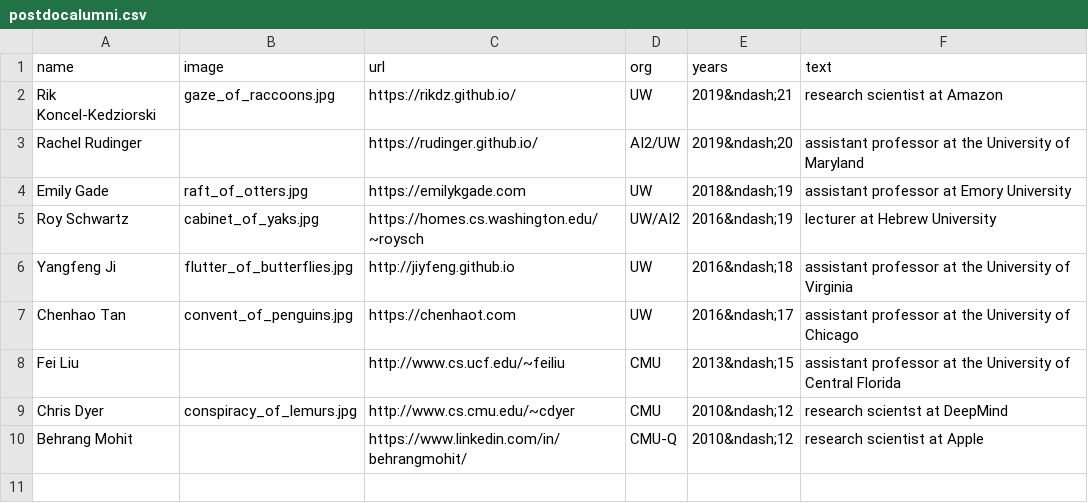
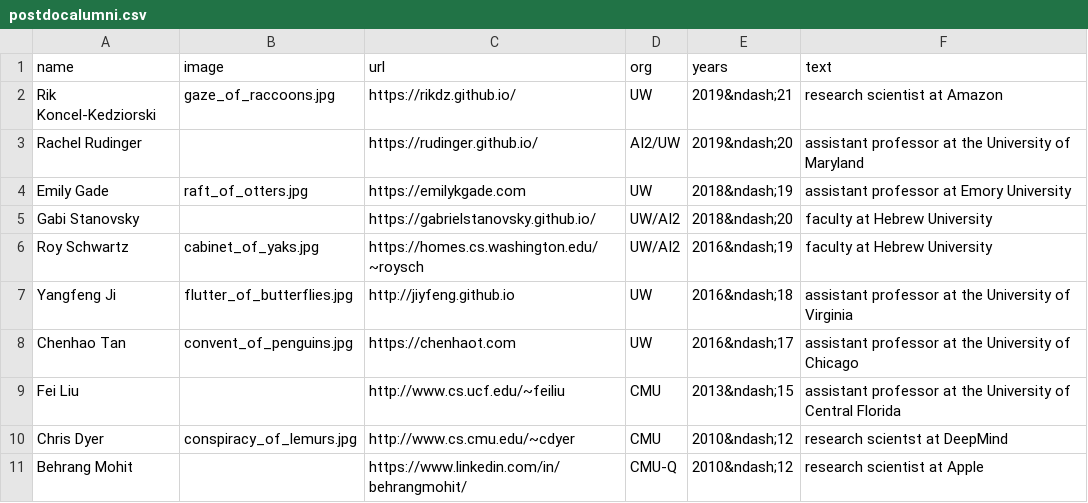
Before and after one commit to Noahs-ARK/Noahs-ARK.github.io, a CSV file: _data/postdocalumni.csv, drawn as a sheet.

Commit message:
added one

```diff
--- a/_data/postdocalumni.csv
+++ b/_data/postdocalumni.csv
@@ -4,3 +4,4 @@ Rachel Rudinger,,https://rudinger.github.io/,AI2/UW,2019&ndash;20,assistant prof
 Emily Gade,raft_of_otters.jpg,https://emilykgade.com,UW,2018&ndash;19,assistant professor at Emory University
-Roy Schwartz,cabinet_of_yaks.jpg,https://homes.cs.washington.edu/~roysch,UW/AI2,2016&ndash;19,lecturer at Hebrew University
+Gabi Stanovsky,,https://gabrielstanovsky.github.io/,UW/AI2,2018&ndash;20,faculty at Hebrew University
+Roy Schwartz,cabinet_of_yaks.jpg,https://homes.cs.washington.edu/~roysch,UW/AI2,2016&ndash;19,faculty at Hebrew University
 Yangfeng Ji,flutter_of_butterflies.jpg,http://jiyfeng.github.io,UW,2016&ndash;18,assistant professor at the University of Virginia
```
